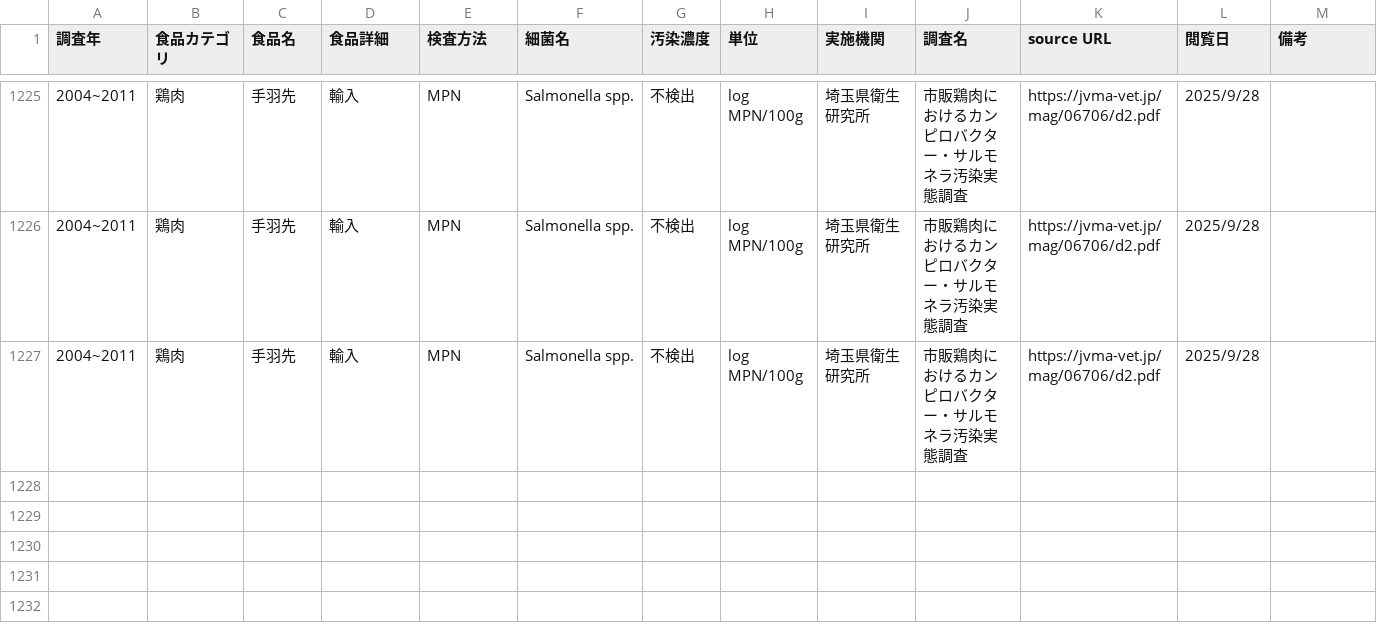
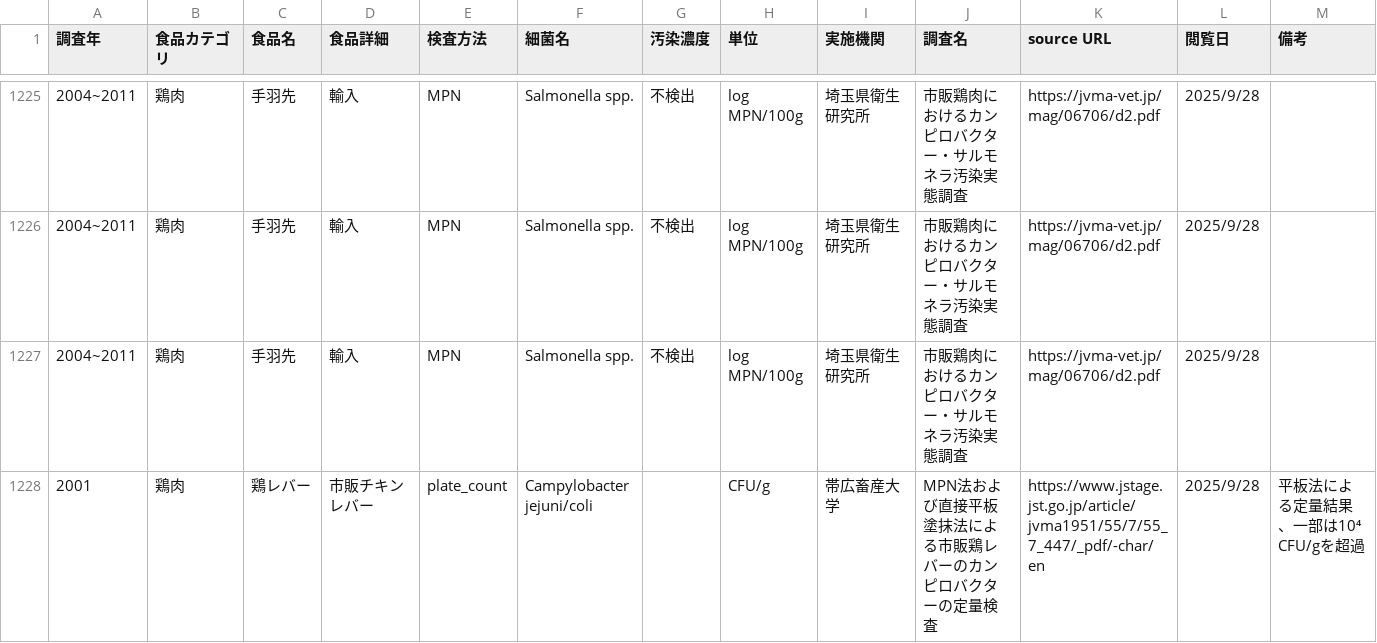
Before and after one commit to kento-koyama/food_micro_data_risk, a CSV file: database/食中毒細菌汚染実態_汚染濃度.csv, drawn as a sheet; only a part is shown, gaps mark what is left out; the diff names each change by its address in the sheet, - before the commit and + after, or states it on an @@ line.

```diff
--- a/database/食中毒細菌汚染実態_汚染濃度.csv
+++ b/database/食中毒細菌汚染実態_汚染濃度.csv
+row 1228: 2001 | 鶏肉 | 鶏レバー | 市販チキンレバー | plate_count | Campylobacter jejuni/coli |  | CFU/g | 帯広畜産大学 | MPN法および直接平板塗抹法による市販鶏レバーのカンピロバクターの定量検査 | https://www.jstage.jst.go.jp/article/jvma1951/55/7/55_7_447/_pdf/-char/en | 2025/9/28 | 平板法による定量結果、一部は10⁴ CFU/gを超過
```
Also changed, not shown: database/translation_jpn_to_eng.csv.
